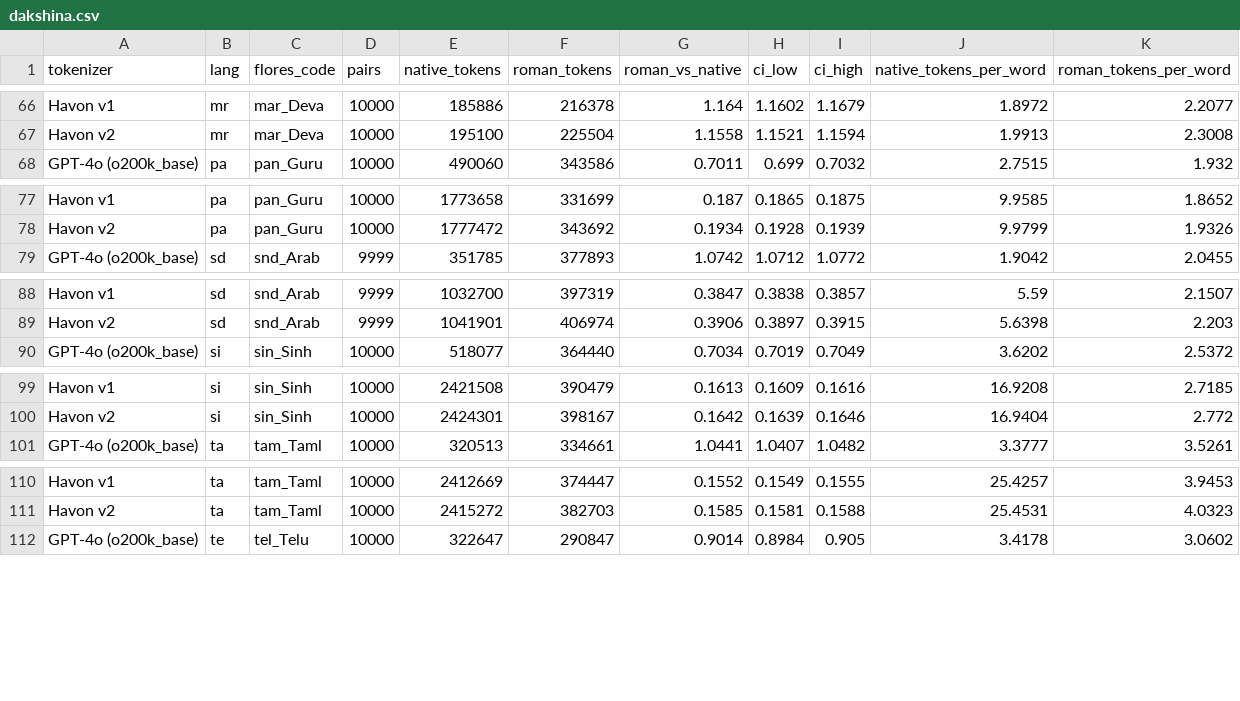
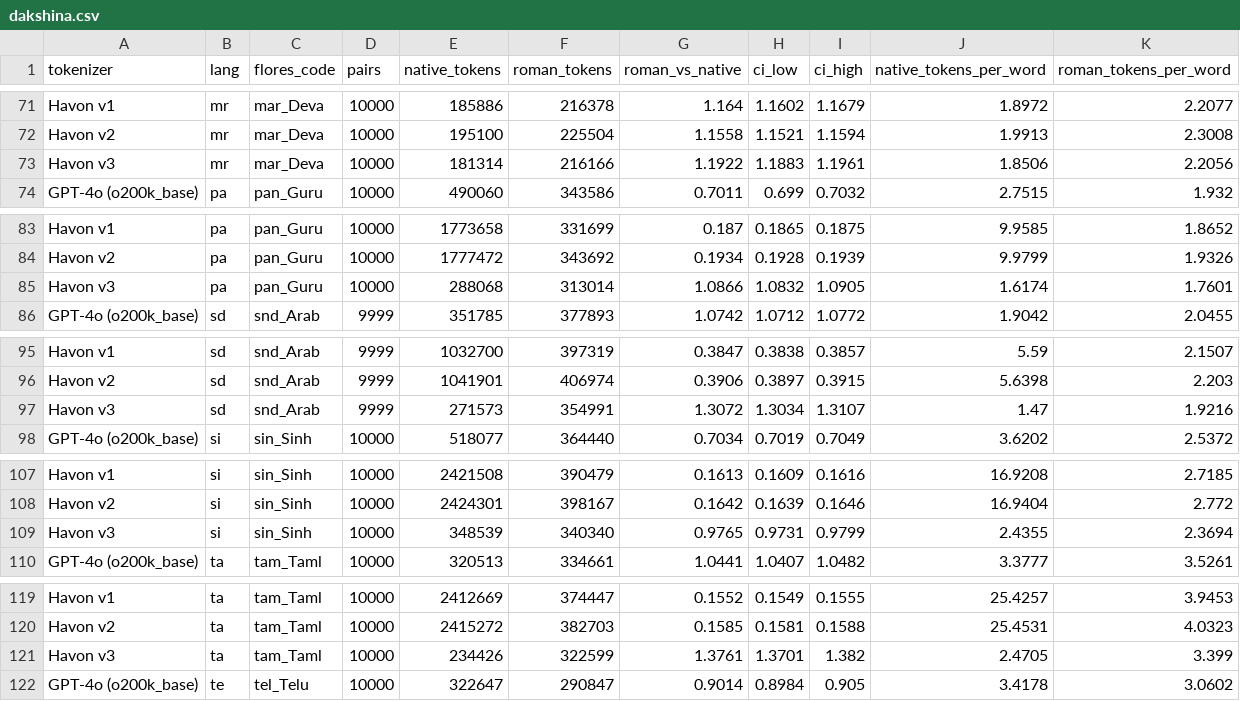
Before and after one commit to HavonAI/indic-token-tax, a CSV file: results/dakshina.csv, drawn as a sheet; only a part is shown, gaps mark what is left out; the diff covers the shown part only; the diff names each change by its address in the sheet, - before the commit and + after, or states it on an @@ line.

```diff
--- a/results/dakshina.csv
+++ b/results/dakshina.csv
+row 73: Havon v3 | mr | mar_Deva | 10000 | 181314 | 216166 | 1.1922 | 1.1883 | 1.1961 | 1.8506 | 2.2056
+row 85: Havon v3 | pa | pan_Guru | 10000 | 288068 | 313014 | 1.0866 | 1.0832 | 1.0905 | 1.6174 | 1.7601
+row 97: Havon v3 | sd | snd_Arab | 9999 | 271573 | 354991 | 1.3072 | 1.3034 | 1.3107 | 1.47 | 1.9216
+row 109: Havon v3 | si | sin_Sinh | 10000 | 348539 | 340340 | 0.9765 | 0.9731 | 0.9799 | 2.4355 | 2.3694
+row 121: Havon v3 | ta | tam_Taml | 10000 | 234426 | 322599 | 1.3761 | 1.3701 | 1.382 | 2.4705 | 3.399
```
Also changed, not shown: 7 added rows elsewhere in this file, results/indic_parity.csv, results/morph_alignment.csv, 6 other files.
